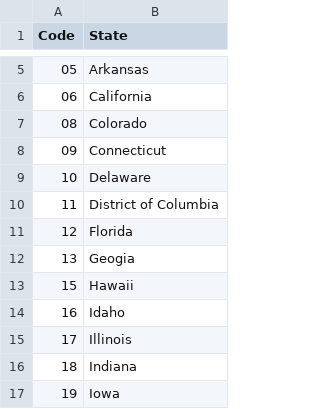
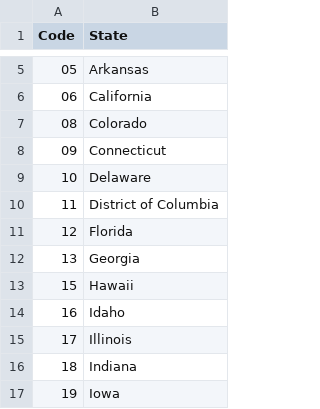
Before and after one commit to attharmirza/district-visualizer, a CSV file: data/codes.csv, drawn as a sheet; only a part is shown, gaps mark what is left out.

```diff
--- a/data/codes.csv
+++ b/data/codes.csv
@@ -11,3 +11,3 @@ Code,State
 12,Florida
-13,Geogia
+13,Georgia
 15,Hawaii
```
Also changed, not shown: 2 other files.
